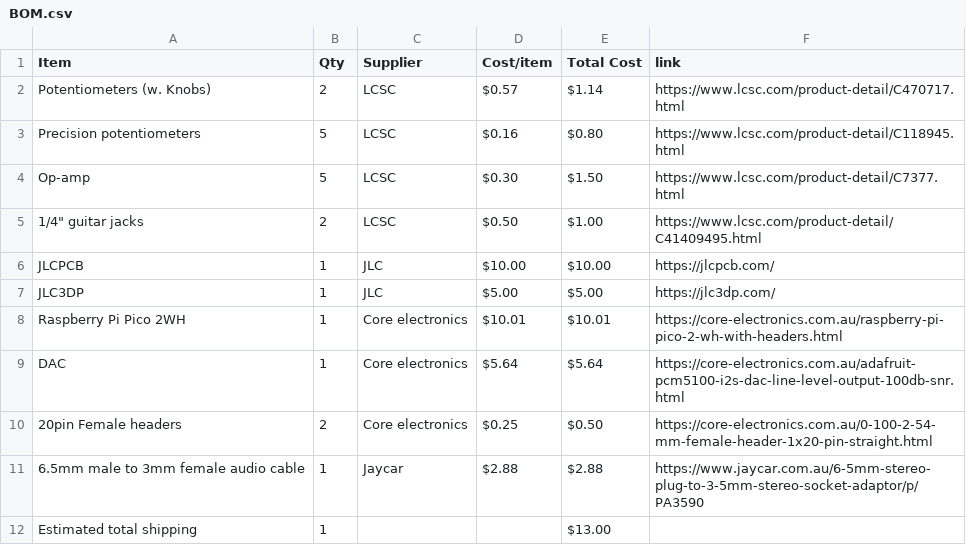
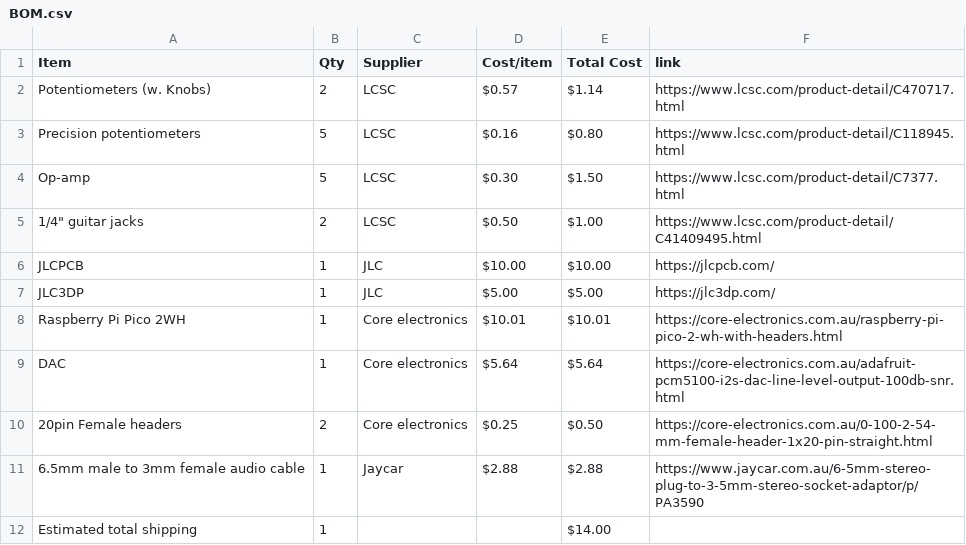
Before and after one commit to he1ias/programmable-guitar-pedal, a CSV file: BOM.csv, drawn as a sheet.

Commit message:
Sync Programmable Guitar Pedal from Half Life

```diff
--- a/BOM.csv
+++ b/BOM.csv
@@ -11,2 +11,2 @@ DAC,1,Core electronics,$5.64,$5.64,https://core-electronics.com.au/adafruit-pcm5
 6.5mm male to 3mm female audio cable,1,Jaycar,$2.88,$2.88,https://www.jaycar.com.au/6-5mm-stereo-plug-to-3-5mm-stereo-socket-adaptor/p/PA3590
-Estimated total shipping,1,,,$13.00,
+Estimated total shipping,1,,,$14.00,
```
